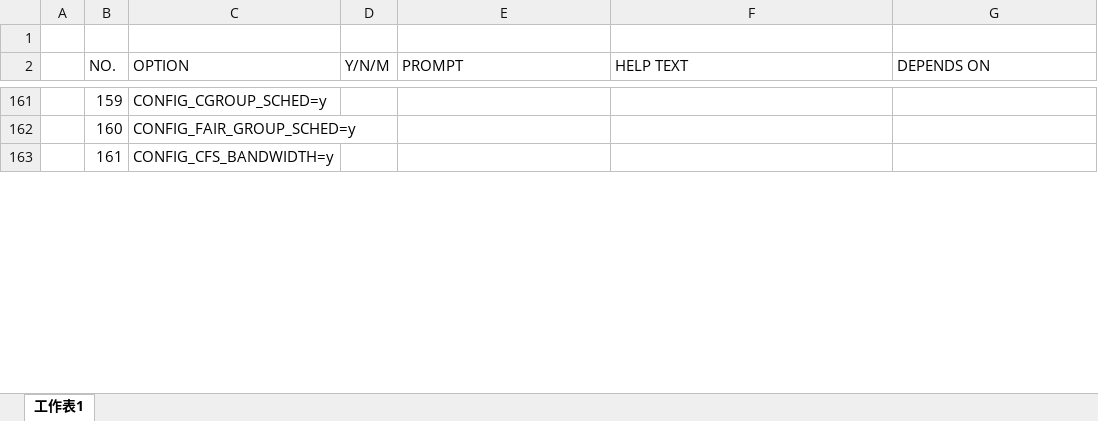
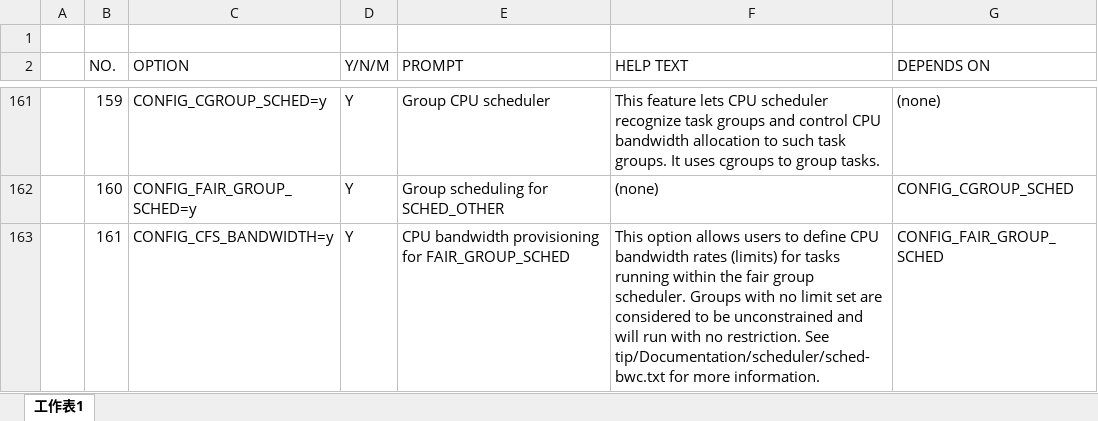
Before and after one commit to zhaohedong/mygit, an Excel workbook: ceph/内核模块统计.xlsx, sheet 工作表1, drawn as a sheet; only a part is shown, gaps mark what is left out; values as stored, in another font and other column widths than the file's, no borders; the diff covers the shown part only; the diff names each change by its address in the sheet, - before the commit and + after, or states it on an @@ line.

```diff
--- a/ceph/内核模块统计.xlsx (sheet 工作表1)
+++ b/ceph/内核模块统计.xlsx (sheet 工作表1)
-D161:D163 (Y/N/M): (empty)
+D161:D163 (Y/N/M): Y
-E161 (PROMPT): (empty)
+E161 (PROMPT): Group CPU scheduler
-F161 (HELP TEXT): (empty)
+F161 (HELP TEXT): This feature lets CPU scheduler recognize task groups and control CPU bandwidth allocation to such task groups. It uses cgroups to group tasks.
-G161 (DEPENDS ON): (empty)
+G161 (DEPENDS ON): (none)
-E162 (PROMPT): (empty)
+E162 (PROMPT): Group scheduling for SCHED_OTHER
-F162 (HELP TEXT): (empty)
+F162 (HELP TEXT): (none)
-G162 (DEPENDS ON): (empty)
+G162 (DEPENDS ON): CONFIG_CGROUP_SCHED
-E163 (PROMPT): (empty)
+E163 (PROMPT): CPU bandwidth provisioning for FAIR_GROUP_SCHED
-F163 (HELP TEXT): (empty)
+F163 (HELP TEXT): This option allows users to define CPU bandwidth rates (limits) for tasks running within the fair group scheduler. Groups with no limit set are considered to be unconstrained and will run with no restriction. See tip/Documentation/scheduler/sched-bwc.txt for more information.
-G163 (DEPENDS ON): (empty)
+G163 (DEPENDS ON): CONFIG_FAIR_GROUP_SCHED
```
Also changed, not shown: 291 edited cells elsewhere in this sheet.
